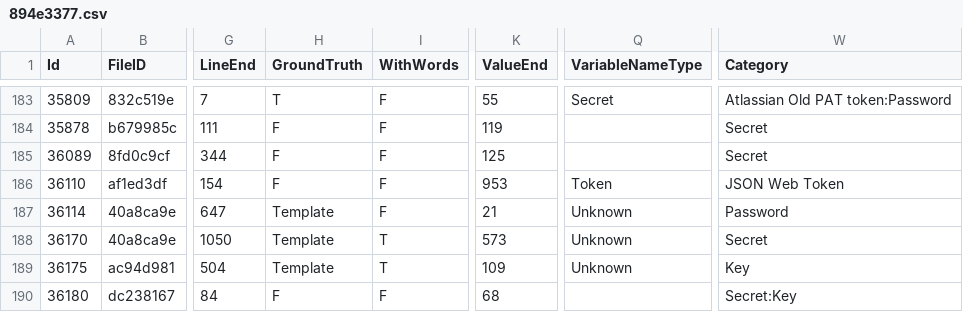
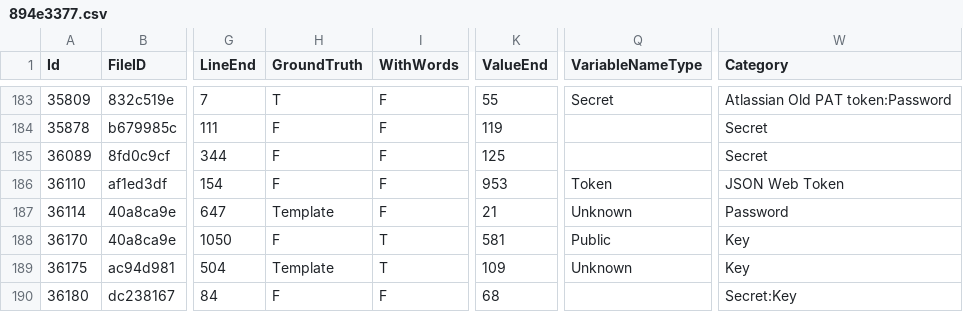
Before and after one commit to Samsung/CredData, a CSV file: meta/894e3377.csv, drawn as a sheet; only a part is shown, gaps mark what is left out; the diff names each change by its address in the sheet, - before the commit and + after, or states it on an @@ line.

Commit message:
public key

```diff
--- a/meta/894e3377.csv
+++ b/meta/894e3377.csv
-H188 (GroundTruth): Template
+H188 (GroundTruth): F
-K188 (ValueEnd): 573
+K188 (ValueEnd): 581
-Q188 (VariableNameType): Unknown
+Q188 (VariableNameType): Public
-W188 (Category): Secret
+W188 (Category): Key
```
